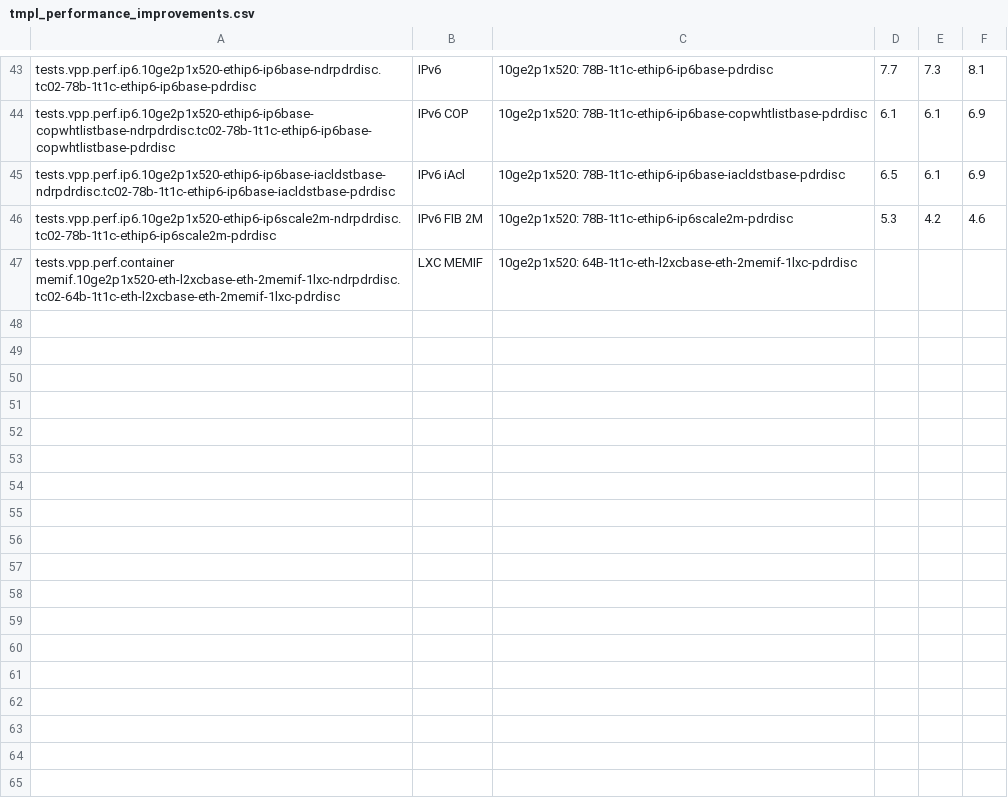
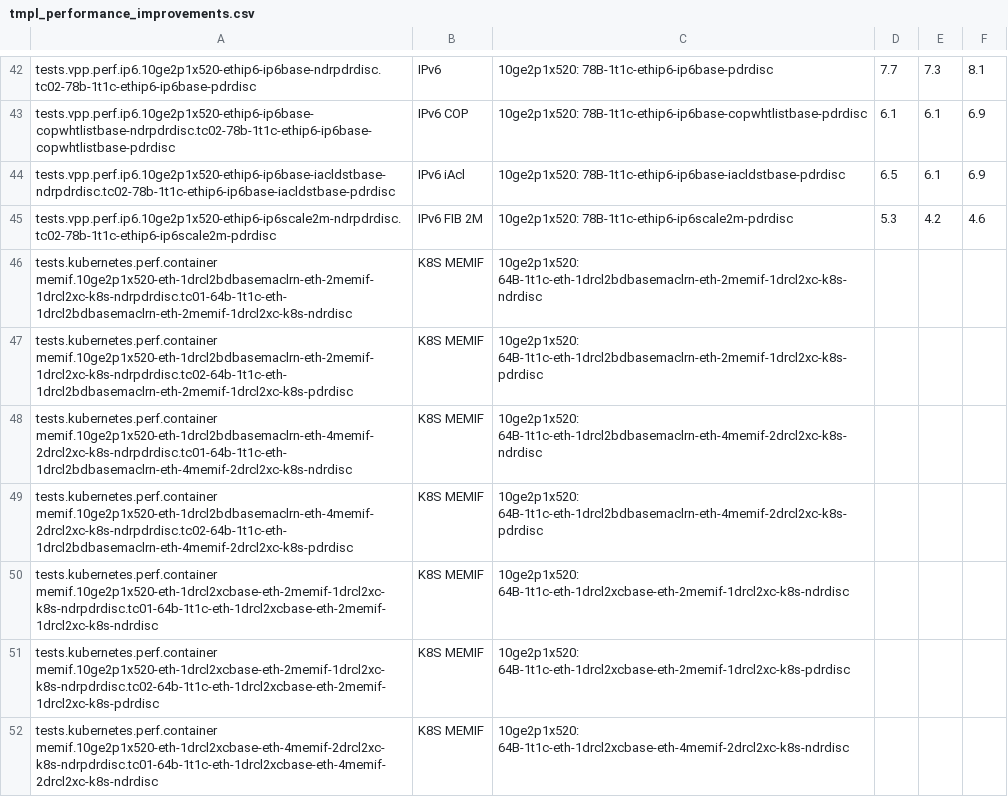
Before and after one commit to FDio/csit, a CSV file: docs/report/vpp_performance_tests/performance_improvements/tmpl_performance_improvements.csv, drawn as a sheet; only a part is shown, gaps mark what is left out; the shorter side is filled out with more unchanged rows; the diff covers the shown part only.

Commit message:
Report: data
Change-Id: I1e6d9a6df9989a3730391be878b619bf02302a7e
Signed-off-by: Tibor Frank <tifrank@cisco.com>
(cherry picked from commit 3f2beec17f60c2c6b003c955e02451a77944197b)

```diff
--- a/docs/report/vpp_performance_tests/performance_improvements/tmpl_performance_improvements.csv
+++ b/docs/report/vpp_performance_tests/performance_improvements/tmpl_performance_improvements.csv
@@ -46 +45,8 @@ tests.vpp.perf.ip6.10ge2p1x520-ethip6-ip6base-iacldstbase-ndrpdrdisc.tc02-78b-1t
 tests.vpp.perf.ip6.10ge2p1x520-ethip6-ip6scale2m-ndrpdrdisc.tc02-78b-1t1c-ethip6-ip6scale2m-pdrdisc,IPv6 FIB 2M,10ge2p1x520: 78B-1t1c-ethip6-ip6scale2m-pdrdisc,5.3,4.2,4.6
+tests.kubernetes.perf.container memif.10ge2p1x520-eth-1drcl2bdbasemaclrn-eth-2memif-1drcl2xc-k8s-ndrpdrdisc.tc01-64b-1t1c-eth-1drcl2bdbasemaclrn-eth-2memif-1drcl2xc-k8s-ndrdisc,K8S MEMIF,10ge2p1x520: 64B-1t1c-eth-1drcl2bdbasemaclrn-eth-2memif-1drcl2xc-k8s-ndrdisc,,,
+tests.kubernetes.perf.container memif.10ge2p1x520-eth-1drcl2bdbasemaclrn-eth-2memif-1drcl2xc-k8s-ndrpdrdisc.tc02-64b-1t1c-eth-1drcl2bdbasemaclrn-eth-2memif-1drcl2xc-k8s-pdrdisc,K8S MEMIF,10ge2p1x520: 64B-1t1c-eth-1drcl2bdbasemaclrn-eth-2memif-1drcl2xc-k8s-pdrdisc,,,
+tests.kubernetes.perf.container memif.10ge2p1x520-eth-1drcl2bdbasemaclrn-eth-4memif-2drcl2xc-k8s-ndrpdrdisc.tc01-64b-1t1c-eth-1drcl2bdbasemaclrn-eth-4memif-2drcl2xc-k8s-ndrdisc,K8S MEMIF,10ge2p1x520: 64B-1t1c-eth-1drcl2bdbasemaclrn-eth-4memif-2drcl2xc-k8s-ndrdisc,,,
+tests.kubernetes.perf.container memif.10ge2p1x520-eth-1drcl2bdbasemaclrn-eth-4memif-2drcl2xc-k8s-ndrpdrdisc.tc02-64b-1t1c-eth-1drcl2bdbasemaclrn-eth-4memif-2drcl2xc-k8s-pdrdisc,K8S MEMIF,10ge2p1x520: 64B-1t1c-eth-1drcl2bdbasemaclrn-eth-4memif-2drcl2xc-k8s-pdrdisc,,,
+tests.kubernetes.perf.container memif.10ge2p1x520-eth-1drcl2xcbase-eth-2memif-1drcl2xc-k8s-ndrpdrdisc.tc01-64b-1t1c-eth-1drcl2xcbase-eth-2memif-1drcl2xc-k8s-ndrdisc,K8S MEMIF,10ge2p1x520: 64B-1t1c-eth-1drcl2xcbase-eth-2memif-1drcl2xc-k8s-ndrdisc,,,
+tests.kubernetes.perf.container memif.10ge2p1x520-eth-1drcl2xcbase-eth-2memif-1drcl2xc-k8s-ndrpdrdisc.tc02-64b-1t1c-eth-1drcl2xcbase-eth-2memif-1drcl2xc-k8s-pdrdisc,K8S MEMIF,10ge2p1x520: 64B-1t1c-eth-1drcl2xcbase-eth-2memif-1drcl2xc-k8s-pdrdisc,,,
+tests.kubernetes.perf.container memif.10ge2p1x520-eth-1drcl2xcbase-eth-4memif-2drcl2xc-k8s-ndrpdrdisc.tc01-64b-1t1c-eth-1drcl2xcbase-eth-4memif-2drcl2xc-k8s-ndrdisc,K8S MEMIF,10ge2p1x520: 64B-1t1c-eth-1drcl2xcbase-eth-4memif-2drcl2xc-k8s-ndrdisc,,,
```
Also changed, not shown: 5 added rows and 1 moved row elsewhere in this file, 3 other files.
